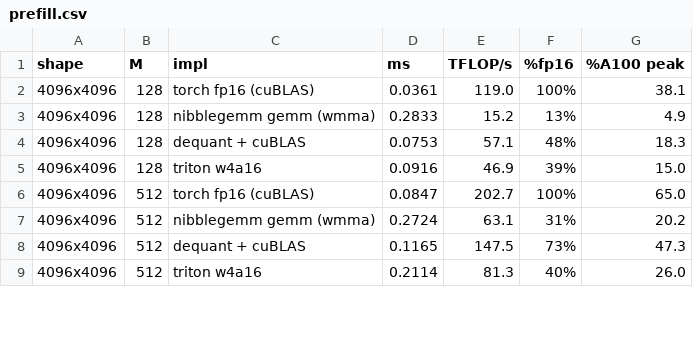
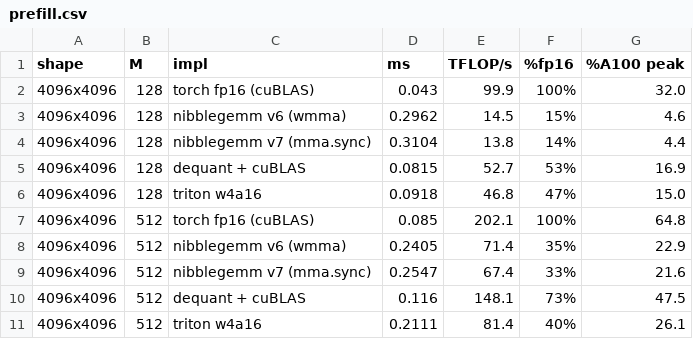
Before and after one commit to arvindcr4/nibblegemm, a CSV file: docs/results/prefill.csv, drawn as a sheet; only a part is shown; the diff covers the shown part only.

Commit message:
Prefill: mma.sync kernel, templated group size, 32-bit indexing
Four hypotheses about the prefill kernel's gap to cuBLAS, two of which were
wrong. 73.8 -> 111.5 TFLOP/s overall.

Adds a raw mma.sync + ldmatrix kernel (v7) with hand-derived fragment layouts
and a direct-to-global epilogue. It is bit-identical to the wmma version, which
confirms the layouts, and it is NOT faster -- nvcc already lowers wmma to much
the same sequence. Kept as v7 so the cost of the wmma abstraction is a measured
number (roughly zero) rather than an assumption; v6 remains the default because
it is marginally quicker.

The change that did work came from an ncu pipe breakdown. 64% of instructions
were landing on the ALU and FMA pipes -- where integer multiply-add lives -- and
the XU pipe was occupied at all, which only integer division explains. The scale
lookup was dividing by a runtime group_size once per thread per iteration.
Templating it took XU to exactly zero and bought 11%.

Narrowing address arithmetic to 32-bit then cut a further 21% of the instruction
stream and changed throughput not at all, which establishes the kernel is no
longer issue-bound but latency-bound at 24% occupancy. A deeper cp.async
pipeline is the next lever; more instruction golf is not.

Also records that the Triton baseline ties or beats this kernel at prefill while
losing 4.4x at decode, and why that is the expected shape of the result.

```diff
--- a/docs/results/prefill.csv
+++ b/docs/results/prefill.csv
@@ -1,9 +1,11 @@
 shape,M,impl,ms,TFLOP/s,%fp16,%A100 peak
-4096x4096,128,torch fp16 (cuBLAS),0.0361,119.0,100%,38.1
-4096x4096,128,nibblegemm gemm (wmma),0.2833,15.2,13%,4.9
-4096x4096,128,dequant + cuBLAS,0.0753,57.1,48%,18.3
-4096x4096,128,triton w4a16,0.0916,46.9,39%,15.0
-4096x4096,512,torch fp16 (cuBLAS),0.0847,202.7,100%,65.0
-4096x4096,512,nibblegemm gemm (wmma),0.2724,63.1,31%,20.2
-4096x4096,512,dequant + cuBLAS,0.1165,147.5,73%,47.3
-4096x4096,512,triton w4a16,0.2114,81.3,40%,26.0
+4096x4096,128,torch fp16 (cuBLAS),0.043,99.9,100%,32.0
+4096x4096,128,nibblegemm v6 (wmma),0.2962,14.5,15%,4.6
+4096x4096,128,nibblegemm v7 (mma.sync),0.3104,13.8,14%,4.4
+4096x4096,128,dequant + cuBLAS,0.0815,52.7,53%,16.9
+4096x4096,128,triton w4a16,0.0918,46.8,47%,15.0
+4096x4096,512,torch fp16 (cuBLAS),0.085,202.1,100%,64.8
+4096x4096,512,nibblegemm v6 (wmma),0.2405,71.4,35%,22.9
+4096x4096,512,nibblegemm v7 (mma.sync),0.2547,67.4,33%,21.6
+4096x4096,512,dequant + cuBLAS,0.116,148.1,73%,47.5
+4096x4096,512,triton w4a16,0.2111,81.4,40%,26.1
```
Also changed, not shown: 6 added rows and 85 edited cells elsewhere in this file, docs/results/crossover.csv, 11 other files.
